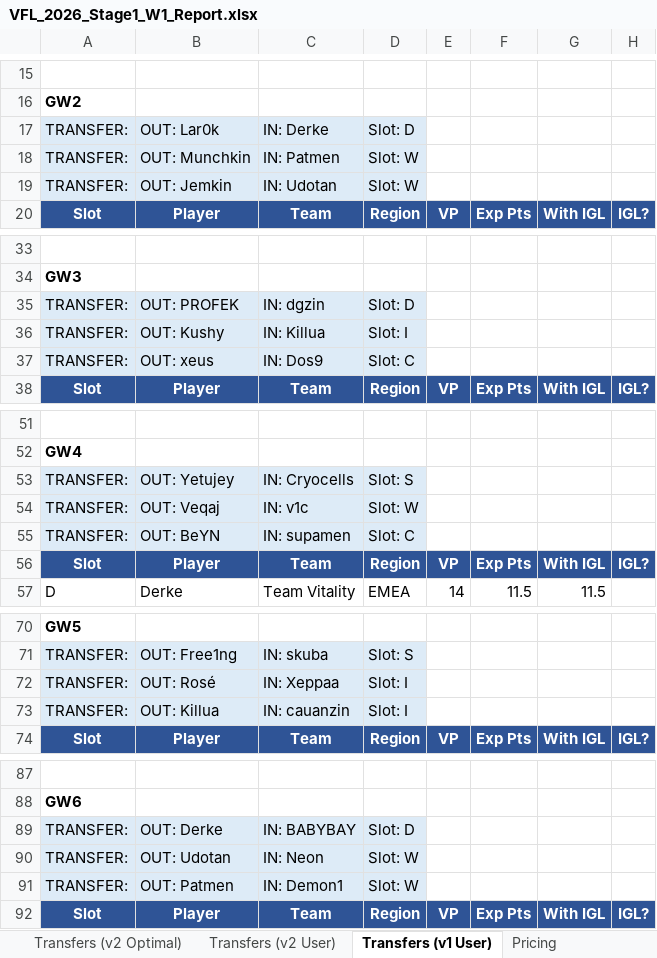
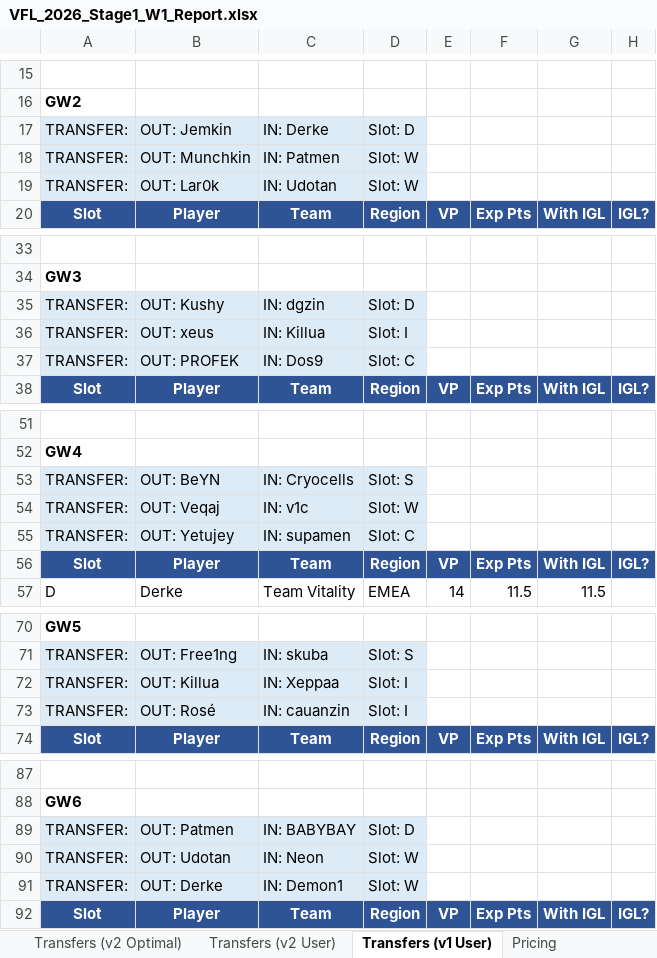
Before and after one commit to frostyypanda/VFL-pricing-Algorithms, an Excel workbook: output/VFL_2026_Stage1_W1_Report.xlsx, sheet Transfers (v1 User), drawn as a sheet; only a part is shown, gaps mark what is left out; values as stored, in another font and other column widths than the file's, no borders; the diff names each change by its address in the sheet, - before the commit and + after, or states it on an @@ line.

```diff
--- a/output/VFL_2026_Stage1_W1_Report.xlsx (sheet Transfers (v1 User))
+++ b/output/VFL_2026_Stage1_W1_Report.xlsx (sheet Transfers (v1 User))
-B17: OUT: Lar0k
+B17: OUT: Jemkin
-B19: OUT: Jemkin
+B19: OUT: Lar0k
-B35: OUT: PROFEK
+B35: OUT: Kushy
-B36: OUT: Kushy
+B36: OUT: xeus
-B37: OUT: xeus
+B37: OUT: PROFEK
-B53: OUT: Yetujey
+B53: OUT: BeYN
-B55: OUT: BeYN
+B55: OUT: Yetujey
-B72: OUT: Rosé
+B72: OUT: Killua
-B73: OUT: Killua
+B73: OUT: Rosé
-B89: OUT: Derke
+B89: OUT: Patmen
-B91: OUT: Patmen
+B91: OUT: Derke
```
Also changed, not shown: sheet Transfers (v2 User), sheet Transfers (v2 Optimal), sheet GW1 User Team, sheet GW1 Optimal Team, 1 other file.
